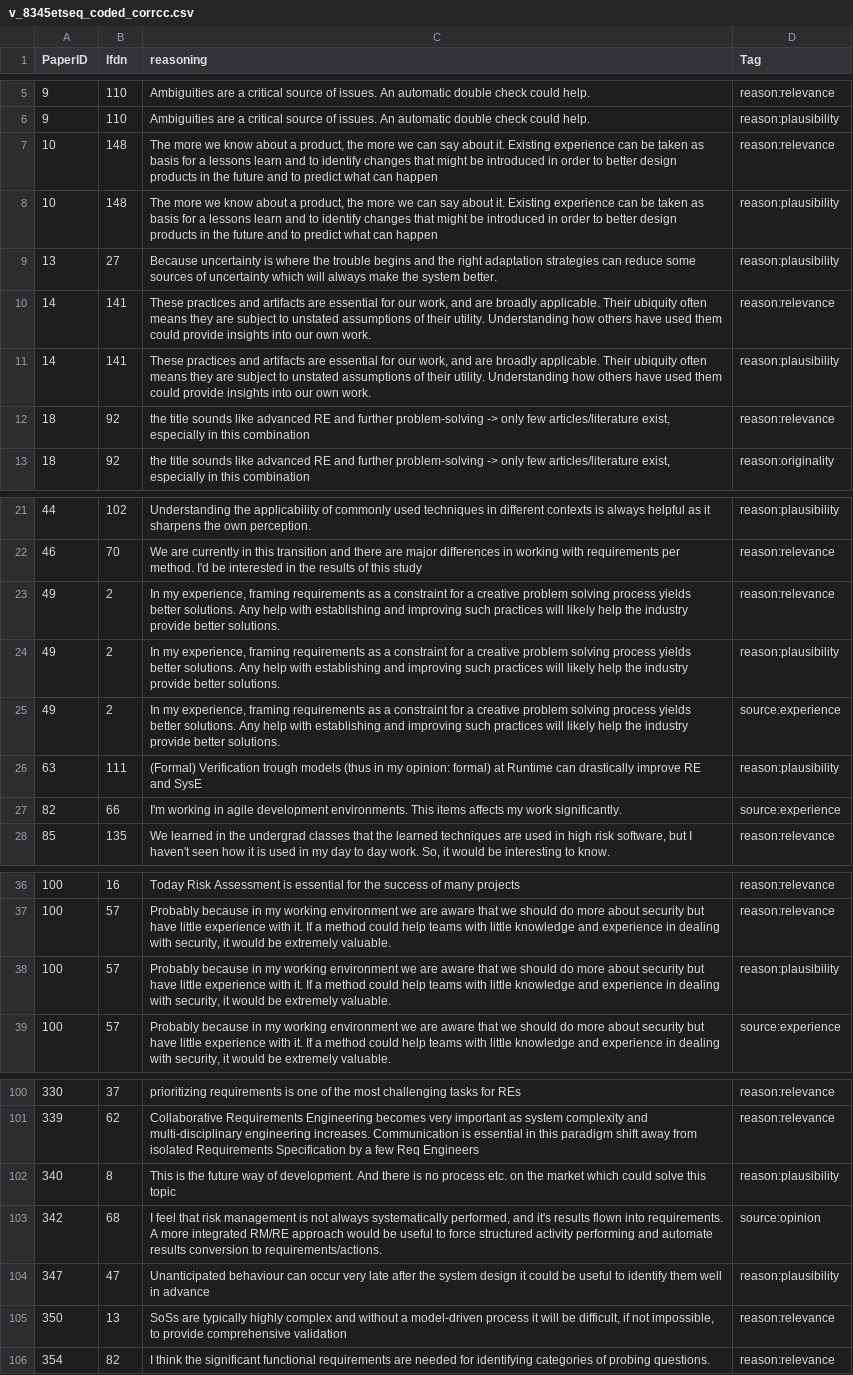
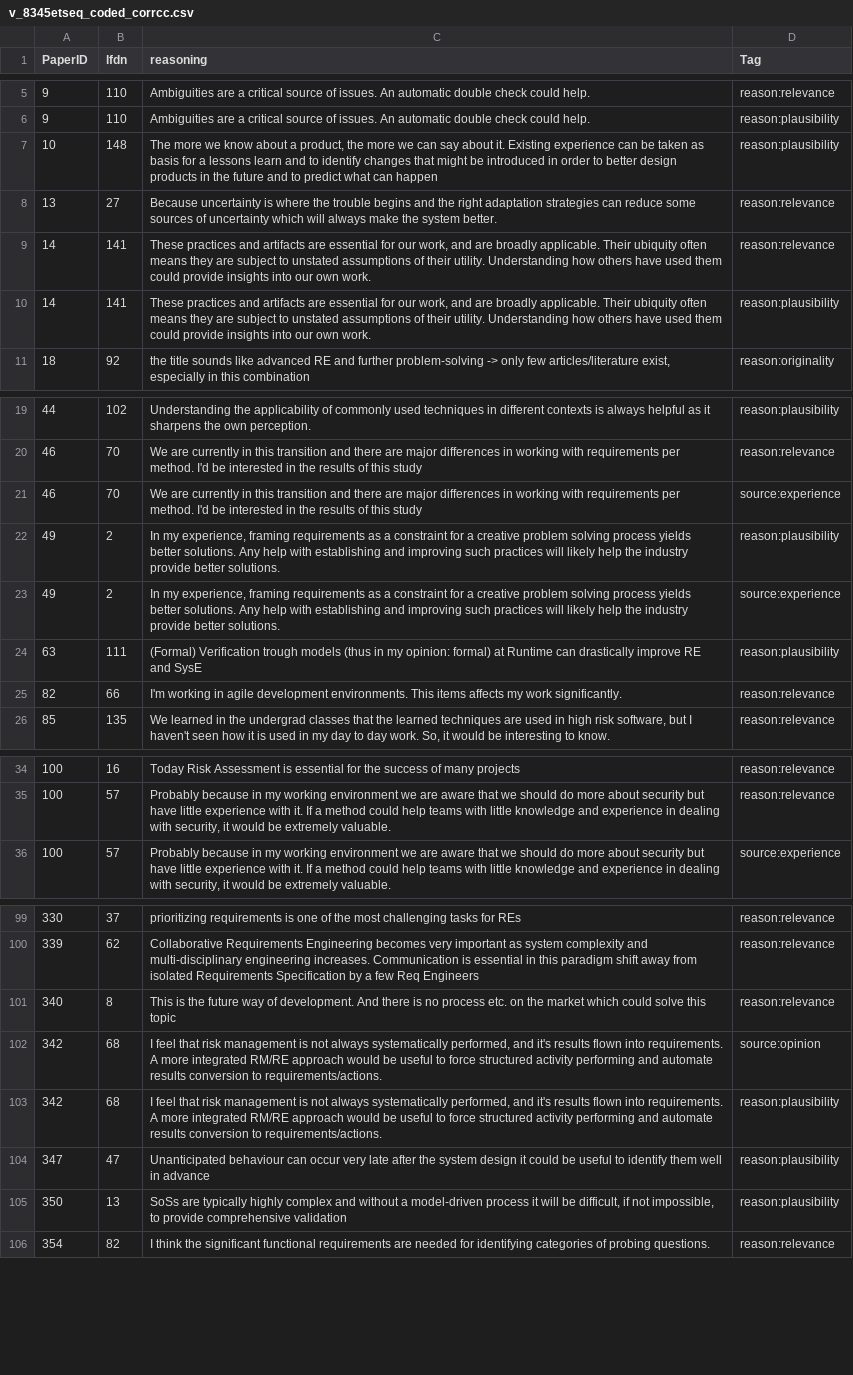
Before and after one commit to mendezfe/repract2018, a CSV file: analysis/freetext/v_8345etseq_coded_corrcc.csv, drawn as a sheet; only a part is shown, gaps mark what is left out; removed rows and columns are numbered as before the commit, all else as after; the diff covers the shown part only; the diff names each change by its address in the sheet, - before the commit and + after, or states it on an @@ line.

Commit message:
implemented corrections noted on paper for pos and neg reasonings (no corrections for papertagging_how_withwhom)

```diff
--- a/analysis/freetext/v_8345etseq_coded_corrcc.csv
+++ b/analysis/freetext/v_8345etseq_coded_corrcc.csv
-row 7: 10 | 148 | The more we know about a product, the more we can say about it. Existing experience can be taken as basis for a lessons learn and to identify changes that might be introduced in order to better design products in the future and to predict what can happen | reason:relevance
-D8 (Tag): reason:plausibility
+D8 (Tag): reason:relevance
-row 12: 18 | 92 | the title sounds like advanced RE and further problem-solving -> only few articles/literature exist, especially in this combination | reason:relevance
-row 23: 49 | 2 | In my experience, framing requirements as a constraint for a creative problem solving process yields better solutions. Any help with establishing and improving such practices will likely help the industry provide better solutions. | reason:relevance
+row 21: 46 | 70 | We are currently in this transition and there are major differences in working with requirements per method. I'd be interested in the results of this study | source:experience
-D25 (Tag): source:experience
+D25 (Tag): reason:relevance
-row 38: 100 | 57 | Probably because in my working environment we are aware that we should do more about security but have little experience with it. If a method could help teams with little knowledge and experience in dealing with security, it would be extremely valuable. | reason:plausibility
-D101 (Tag): reason:plausibility
+D101 (Tag): reason:relevance
+row 103: 342 | 68 | I feel that risk management is not always systematically performed, and it's results flown into requirements. A more integrated RM/RE approach would be useful to force structured activity performing and automate results conversion to requirements/actions. | reason:plausibility
-D105 (Tag): reason:relevance
+D105 (Tag): reason:plausibility
```
Also changed, not shown: 4 added rows, 1 removed row and 34 edited cells elsewhere in this file.
